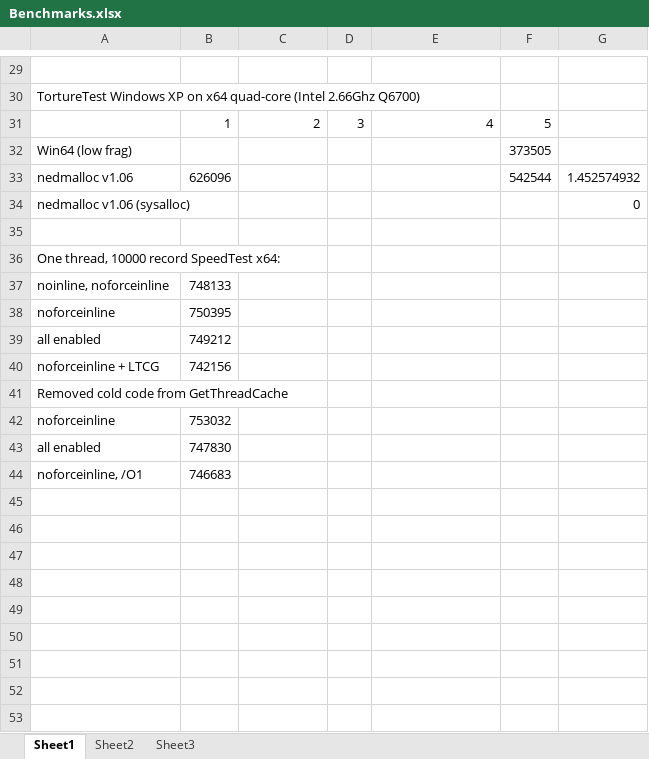
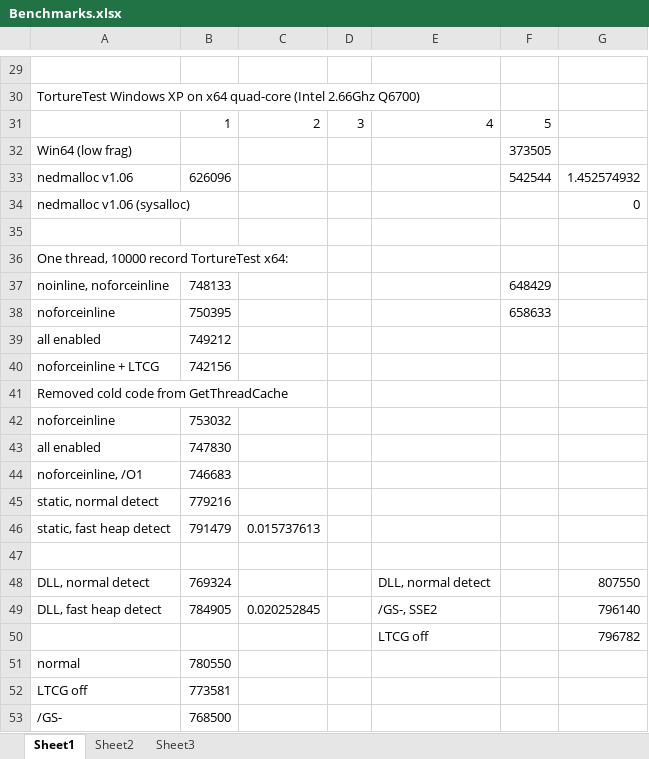
Before and after one commit to ned14/tnfox, an Excel workbook: src/nedmalloc/Benchmarks.xlsx, sheet Sheet1, drawn as a sheet; only a part is shown, gaps mark what is left out; values as stored, in another font and other column widths than the file's, no borders; the diff names each change by its address in the sheet, - before the commit and + after, or states it on an @@ line.

```diff
--- a/src/nedmalloc/Benchmarks.xlsx (sheet Sheet1)
+++ b/src/nedmalloc/Benchmarks.xlsx (sheet Sheet1)
-A36: One thread, 10000 record SpeedTest x64:
+A36: One thread, 10000 record TortureTest x64:
-F37: (empty)
+F37: 648429
-F38: (empty)
+F38: 658633
+row 45: static, normal detect | 779216
+row 46: static, fast heap detect | 791479 | 0.015737613
+row 47: (empty)
+row 48: DLL, normal detect | 769324 |  |  | DLL, normal detect |  | 807550
+row 49: DLL, fast heap detect | 784905 | 0.020252845 |  | /GS-, SSE2 |  | 796140
+row 50:  |  |  |  | LTCG off |  | 796782
+row 51: normal | 780550
+row 52: LTCG off | 773581
+row 53: /GS- | 768500
```
Also changed, not shown: 6 other files.
